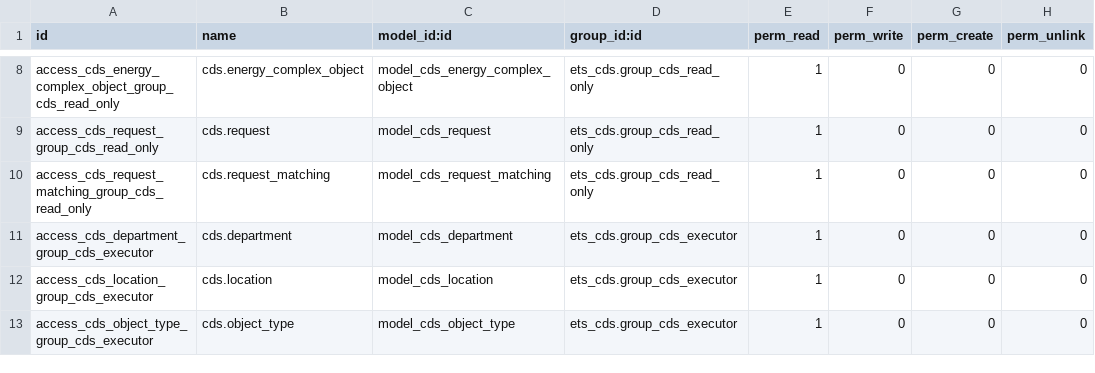
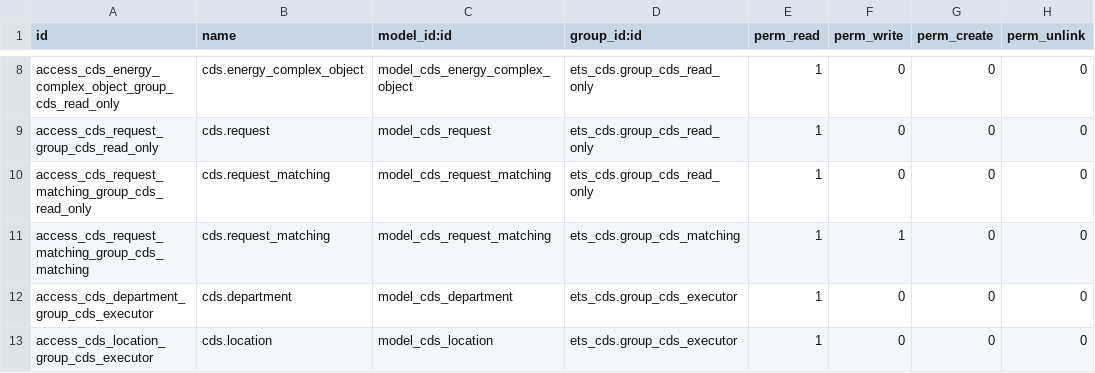
Before and after one commit to savrasovmv/odoo-cds, a CSV file: addons/ets_cds/security/ir.model.access.csv, drawn as a sheet; only a part is shown, gaps mark what is left out; the shorter side is filled out with more unchanged rows; the diff names each change by its address in the sheet, - before the commit and + after, or states it on an @@ line.

```diff
--- a/addons/ets_cds/security/ir.model.access.csv
+++ b/addons/ets_cds/security/ir.model.access.csv
+row 11: access_cds_request_matching_group_cds_matching | cds.request_matching | model_cds_request_matching | ets_cds.group_cds_matching | 1 | 1 | 0 | 0
```
Also changed, not shown: 5 other files.
